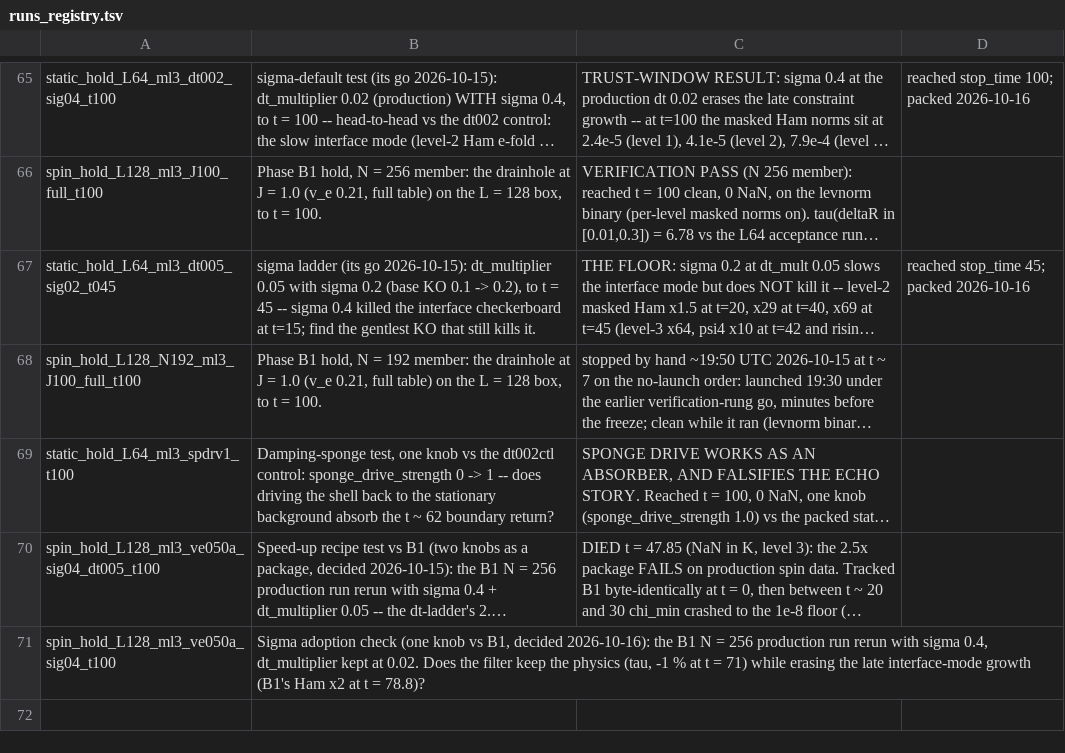
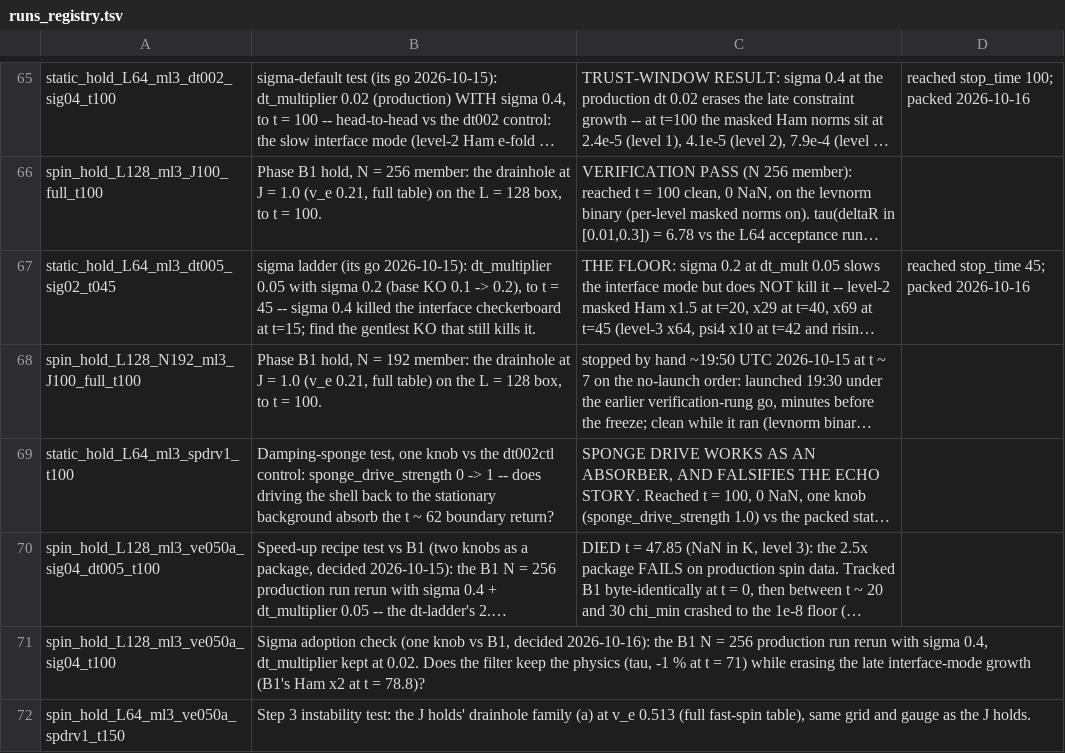
Before and after one commit to Nikchik-coder/GRTeclyn, a TSV file: results/spinningwormhole/runs_registry.tsv, drawn as a sheet; only a part is shown, gaps mark what is left out; long unchanged cells end in …; the diff names each change by its address in the sheet, - before the commit and + after, or states it on an @@ line.

Commit message:
Spinning STATUS: L64 drive t150 test live after table-path fix

```diff
--- a/results/spinningwormhole/runs_registry.tsv
+++ b/results/spinningwormhole/runs_registry.tsv
+row 72: spin_hold_L64_ml3_ve050a_spdrv1_t150 | Step 3 instability test: the J holds' drainhole family (a) at v_e 0.513 (full fast-spin table), same grid and gauge as the J holds.
```
Also changed, not shown: 1 other file.
